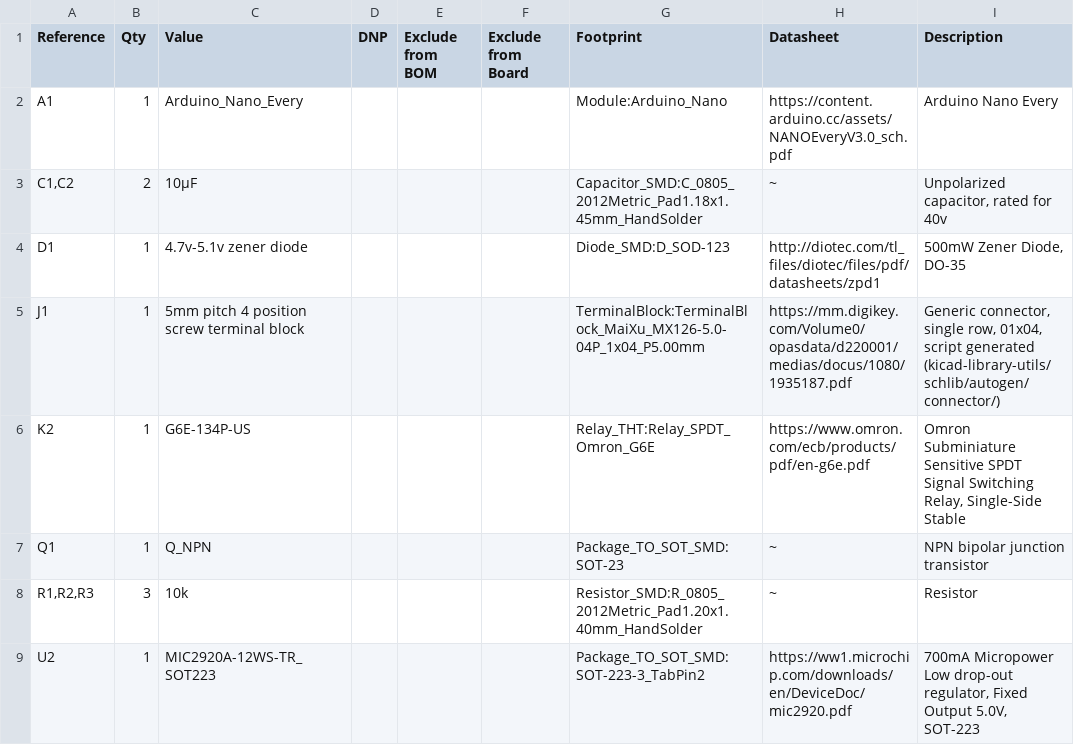
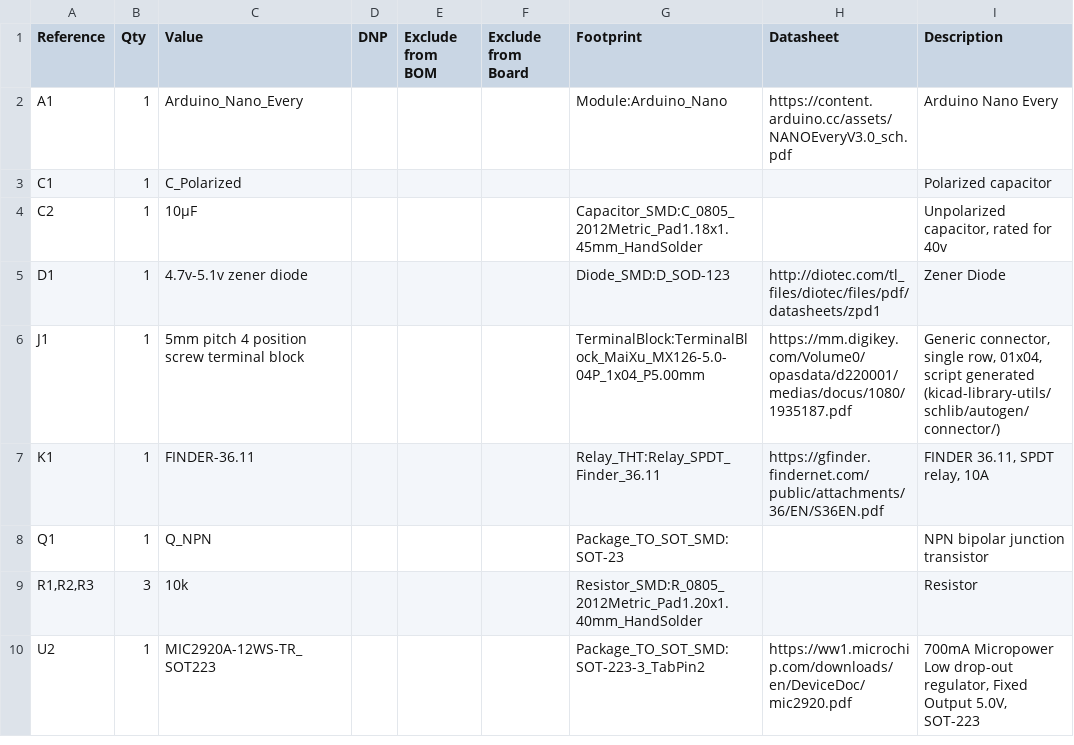
Before and after one commit to TitusMcKay/Pavati, a TSV file: battery switch delay.tsv, drawn as a sheet.

```diff
--- a/battery switch delay.tsv
+++ b/battery switch delay.tsv
@@ -2,8 +2,9 @@ Reference	Qty	Value	DNP	Exclude from BOM	Exclude from Board	Footprint	Datasheet
 A1	1	Arduino_Nano_Every				Module:Arduino_Nano	https://content.arduino.cc/assets/NANOEveryV3.0_sch.pdf	Arduino Nano Every
-C1,C2	2	10μF				Capacitor_SMD:C_0805_2012Metric_Pad1.18x1.45mm_HandSolder	~	Unpolarized capacitor, rated for 40v
-D1	1	4.7v-5.1v zener diode				Diode_SMD:D_SOD-123	http://diotec.com/tl_files/diotec/files/pdf/datasheets/zpd1	500mW Zener Diode, DO-35
+C1	1	C_Polarized						Polarized capacitor
+C2	1	10μF				Capacitor_SMD:C_0805_2012Metric_Pad1.18x1.45mm_HandSolder		Unpolarized capacitor, rated for 40v
+D1	1	4.7v-5.1v zener diode				Diode_SMD:D_SOD-123	http://diotec.com/tl_files/diotec/files/pdf/datasheets/zpd1	Zener Diode
 J1	1	5mm pitch 4 position screw terminal block				TerminalBlock:TerminalBlock_MaiXu_MX126-5.0-04P_1x04_P5.00mm	https://mm.digikey.com/Volume0/opasdata/d220001/medias/docus/1080/1935187.pdf	Generic connector, single row, 01x04, script generated (kicad-library-utils/schlib/autogen/connector/)
-K2	1	G6E-134P-US				Relay_THT:Relay_SPDT_Omron_G6E	https://www.omron.com/ecb/products/pdf/en-g6e.pdf	Omron Subminiature Sensitive SPDT Signal Switching Relay, Single-Side Stable
-Q1	1	Q_NPN				Package_TO_SOT_SMD:SOT-23	~	NPN bipolar junction transistor
-R1,R2,R3	3	10k				Resistor_SMD:R_0805_2012Metric_Pad1.20x1.40mm_HandSolder	~	Resistor
+K1	1	FINDER-36.11				Relay_THT:Relay_SPDT_Finder_36.11	https://gfinder.findernet.com/public/attachments/36/EN/S36EN.pdf	FINDER 36.11, SPDT relay, 10A
+Q1	1	Q_NPN				Package_TO_SOT_SMD:SOT-23		NPN bipolar junction transistor
+R1,R2,R3	3	10k				Resistor_SMD:R_0805_2012Metric_Pad1.20x1.40mm_HandSolder		Resistor
 U2	1	MIC2920A-12WS-TR_SOT223				Package_TO_SOT_SMD:SOT-223-3_TabPin2	https://ww1.microchip.com/downloads/en/DeviceDoc/mic2920.pdf	700mA Micropower Low drop-out regulator, Fixed Output 5.0V, SOT-223
```
Also changed, not shown: 4 other files.
